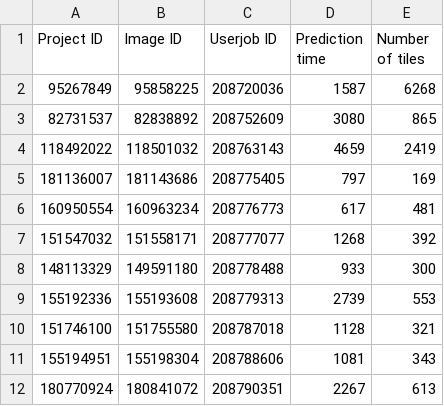
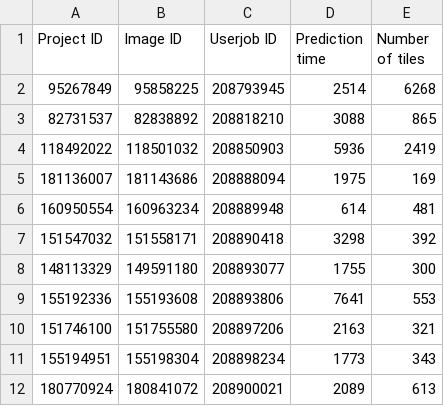
Before and after one commit to Falightbe/TFE_Cytomine, a CSV file: Project_analysis/log.csv, drawn as a sheet.

```diff
--- a/Project_analysis/log.csv
+++ b/Project_analysis/log.csv
@@ -1,12 +1,12 @@
 Project ID;Image ID;Userjob ID;Prediction time;Number of tiles
-95267849;95858225;208720036;1587;6268
-82731537;82838892;208752609;3080;865
-118492022;118501032;208763143;4659;2419
-181136007;181143686;208775405;797;169
-160950554;160963234;208776773;617;481
-151547032;151558171;208777077;1268;392
-148113329;149591180;208778488;933;300
-155192336;155193608;208779313;2739;553
-151746100;151755580;208787018;1128;321
-155194951;155198304;208788606;1081;343
-180770924;180841072;208790351;2267;613
+95267849;95858225;208793945;2514;6268
+82731537;82838892;208818210;3088;865
+118492022;118501032;208850903;5936;2419
+181136007;181143686;208888094;1975;169
+160950554;160963234;208889948;614;481
+151547032;151558171;208890418;3298;392
+148113329;149591180;208893077;1755;300
+155192336;155193608;208893806;7641;553
+151746100;151755580;208897206;2163;321
+155194951;155198304;208898234;1773;343
+180770924;180841072;208900021;2089;613
```
Also changed, not shown: 3 other files.
